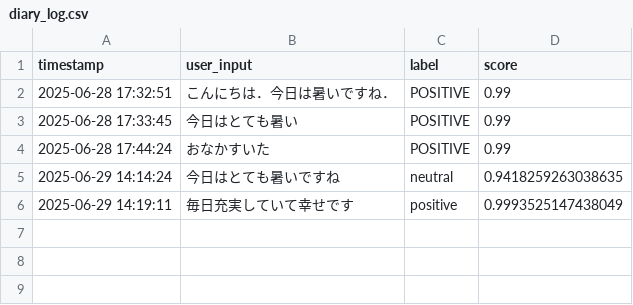
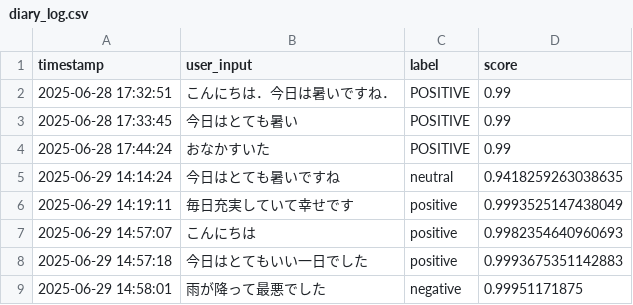
Before and after one commit to hyphen0322/diary_bot, a CSV file: diary_log.csv, drawn as a sheet.

```diff
--- a/diary_log.csv
+++ b/diary_log.csv
@@ -6 +6,4 @@
 2025-06-29 14:19:11,毎日充実していて幸せです,positive,0.9993525147438049
+2025-06-29 14:57:07,こんにちは,positive,0.9982354640960693
+2025-06-29 14:57:18,今日はとてもいい一日でした,positive,0.9993675351142883
+2025-06-29 14:58:01,雨が降って最悪でした,negative,0.99951171875
```
Also changed, not shown: 3 other files.
